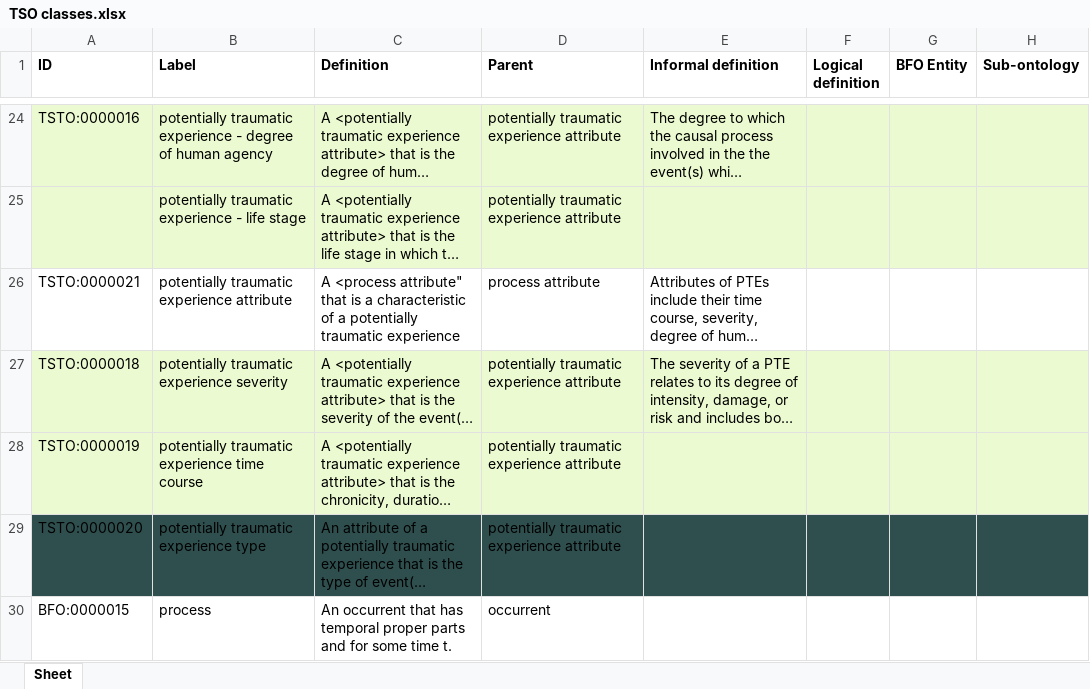
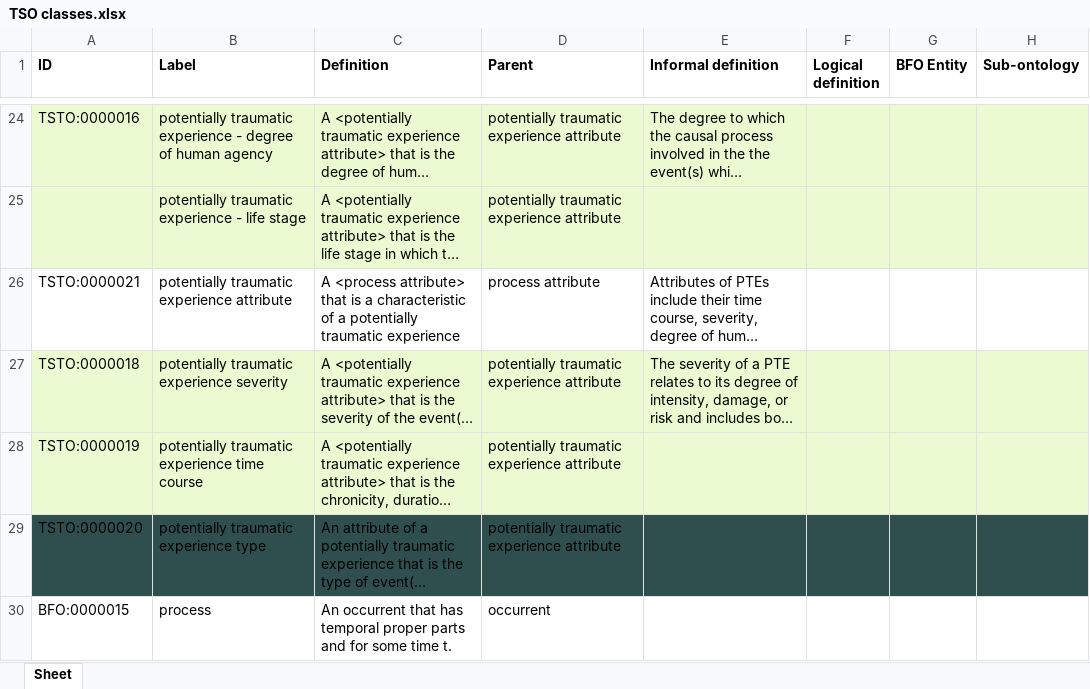
Before and after one commit to robertjwest/Potentially-Traumatic-Experiences-Ontology, an Excel workbook: TSO classes.xlsx, sheet Sheet, drawn as a sheet; only a part is shown, gaps mark what is left out; long unchanged cells end in …; values as stored, in another font and other column widths than the file's, no borders; the diff names each change by its address in the sheet, - before the commit and + after, or states it on an @@ line.

Commit message:
Update potentially traumatic experience attribute in TSO classes.xlsx

```diff
--- a/TSO classes.xlsx (sheet Sheet)
+++ b/TSO classes.xlsx (sheet Sheet)
-C26 (Definition): A <process attribute" that is…
+C26 (Definition): A <process attribute> that is…
```
